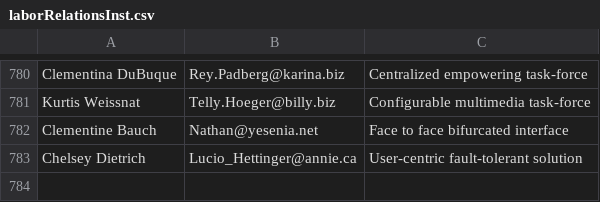
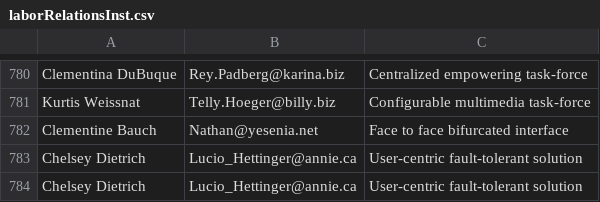
Before and after one commit to Egarok/UnionBusterSpammer, a CSV file: users/laborRelationsInst.csv, drawn as a sheet; only a part is shown, gaps mark what is left out.

Commit message:
Latest data: Wed Jan 12 09:40:11 UTC 2022

```diff
--- a/users/laborRelationsInst.csv
+++ b/users/laborRelationsInst.csv
@@ -783 +783,2 @@ Clementine Bauch,Nathan@yesenia.net,Face to face bifurcated interface
 Chelsey Dietrich,Lucio_Hettinger@annie.ca,User-centric fault-tolerant solution
+Chelsey Dietrich,Lucio_Hettinger@annie.ca,User-centric fault-tolerant solution
```
